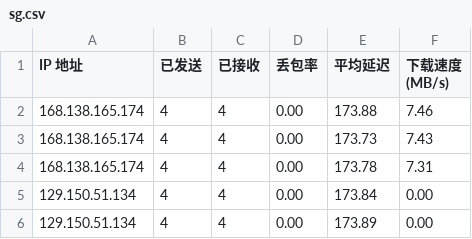
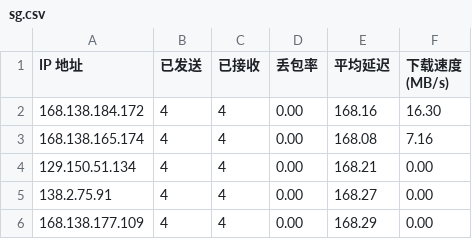
Before and after one commit to tcjhhjfwyxgs/CFCDN-Auto, a CSV file: CloudflareST/sg.csv, drawn as a sheet.

```diff
--- a/CloudflareST/sg.csv
+++ b/CloudflareST/sg.csv
@@ -1,6 +1,6 @@
 IP 地址,已发送,已接收,丢包率,平均延迟,下载速度 (MB/s)
-168.138.165.174,4,4,0.00,173.88,7.46
-168.138.165.174,4,4,0.00,173.73,7.43
-168.138.165.174,4,4,0.00,173.78,7.31
-129.150.51.134,4,4,0.00,173.84,0.00
-129.150.51.134,4,4,0.00,173.89,0.00
+168.138.184.172,4,4,0.00,168.16,16.30
+168.138.165.174,4,4,0.00,168.08,7.16
+129.150.51.134,4,4,0.00,168.21,0.00
+138.2.75.91,4,4,0.00,168.27,0.00
+168.138.177.109,4,4,0.00,168.29,0.00
```
Also changed, not shown: 3 other files.
